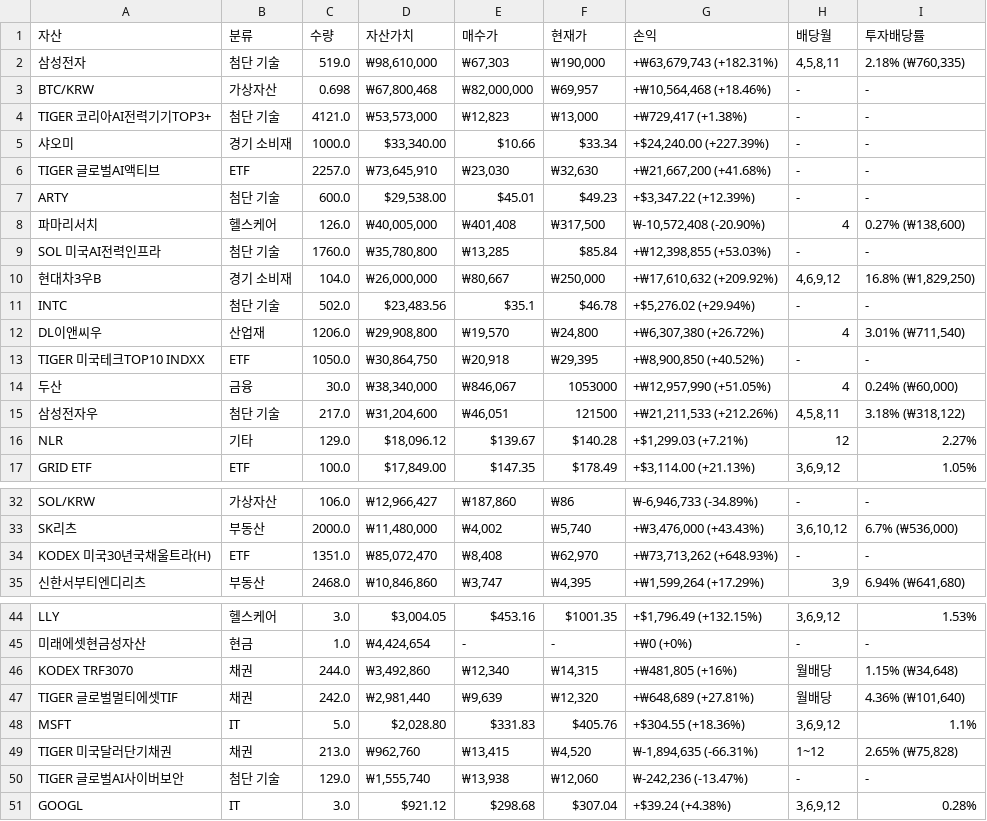
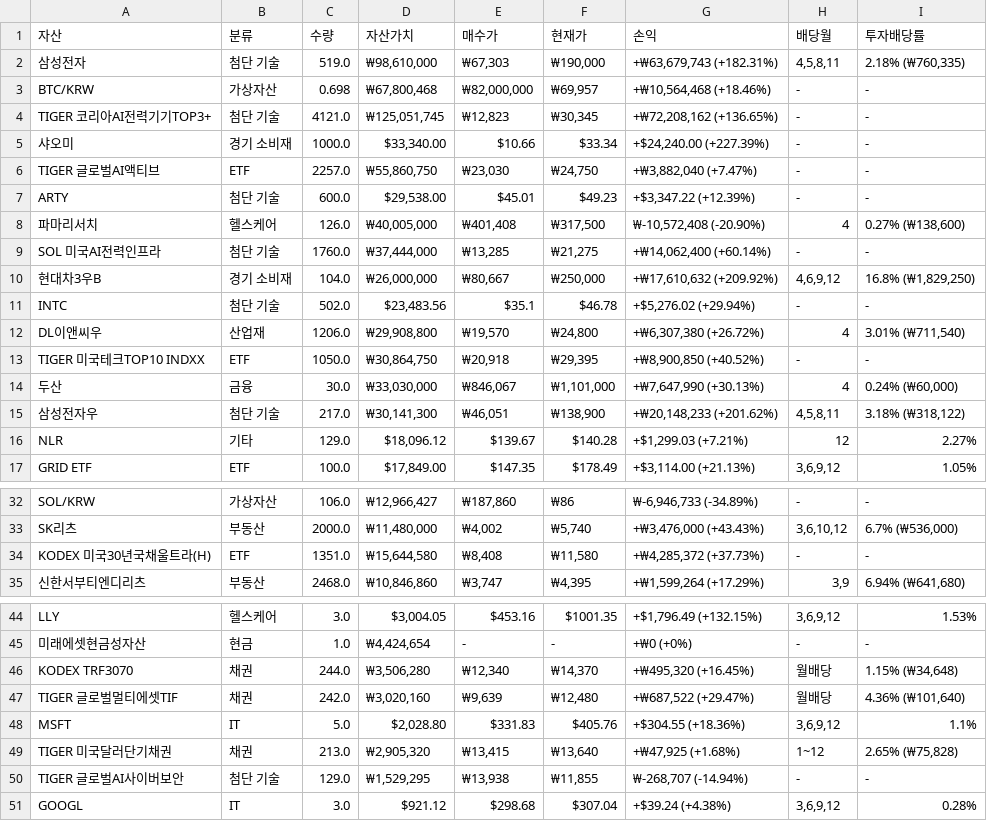
Before and after one commit to yngnhe-create/portfolio-mobile-openclaw, a CSV file: public/portfolio_full.csv, drawn as a sheet; only a part is shown, gaps mark what is left out; the diff covers the shown part only.

```diff
--- a/public/portfolio_full.csv
+++ b/public/portfolio_full.csv
@@ -3,8 +3,8 @@
 BTC/KRW,가상자산,0.698,"₩67,800,468","₩82,000,000","₩69,957","+₩10,564,468 (+18.46%)",-,-
-TIGER 코리아AI전력기기TOP3+,첨단 기술,4121.0,"₩53,573,000","₩12,823","₩13,000","+₩729,417 (+1.38%)",-,-
+TIGER 코리아AI전력기기TOP3+,첨단 기술,4121.0,"₩125,051,745","₩12,823","₩30,345","+₩72,208,162 (+136.65%)",-,-
 샤오미,경기 소비재,1000.0,"$33,340.00",$10.66,$33.34,"+$24,240.00 (+227.39%)",-,-
-TIGER 글로벌AI액티브,ETF,2257.0,"₩73,645,910","₩23,030","₩32,630","+₩21,667,200 (+41.68%)",-,-
+TIGER 글로벌AI액티브,ETF,2257.0,"₩55,860,750","₩23,030","₩24,750","+₩3,882,040 (+7.47%)",-,-
 ARTY,첨단 기술,600.0,"$29,538.00",$45.01,$49.23,"+$3,347.22 (+12.39%)",-,-
 파마리서치,헬스케어,126.0,"₩40,005,000","₩401,408","₩317,500","₩-10,572,408 (-20.90%)",4,"0.27% (₩138,600)"
-SOL 미국AI전력인프라,첨단 기술,1760.0,"₩35,780,800","₩13,285",$85.84,"+₩12,398,855 (+53.03%)",-,-
+SOL 미국AI전력인프라,첨단 기술,1760.0,"₩37,444,000","₩13,285","₩21,275","+₩14,062,400 (+60.14%)",-,-
 현대차3우B,경기 소비재,104.0,"₩26,000,000","₩80,667","₩250,000","+₩17,610,632 (+209.92%)","4,6,9,12","16.8% (₩1,829,250)"
@@ -13,4 +13,4 @@ DL이앤씨우,산업재,1206.0,"₩29,908,800","₩19,570","₩24,800","+₩6,3
 TIGER 미국테크TOP10 INDXX,ETF,1050.0,"₩30,864,750","₩20,918","₩29,395","+₩8,900,850 (+40.52%)",-,-
-두산,금융,30.0,"₩38,340,000","₩846,067",1053000,"+₩12,957,990 (+51.05%)",4,"0.24% (₩60,000)"
-삼성전자우,첨단 기술,217.0,"₩31,204,600","₩46,051",121500,"+₩21,211,533 (+212.26%)","4,5,8,11","3.18% (₩318,122)"
+두산,금융,30.0,"₩33,030,000","₩846,067","₩1,101,000","+₩7,647,990 (+30.13%)",4,"0.24% (₩60,000)"
+삼성전자우,첨단 기술,217.0,"₩30,141,300","₩46,051","₩138,900","+₩20,148,233 (+201.62%)","4,5,8,11","3.18% (₩318,122)"
 NLR,기타,129.0,"$18,096.12",$139.67,$140.28,"+$1,299.03 (+7.21%)",12,2.27%
@@ -33,3 +33,3 @@ SOL/KRW,가상자산,106.0,"₩12,966,427","₩187,860",₩86,"₩-6,946,733 (-3
 SK리츠,부동산,2000.0,"₩11,480,000","₩4,002","₩5,740","+₩3,476,000 (+43.43%)","3,6,10,12","6.7% (₩536,000)"
-KODEX 미국30년국채울트라(H),ETF,1351.0,"₩85,072,470","₩8,408","₩62,970","+₩73,713,262 (+648.93%)",-,-
+KODEX 미국30년국채울트라(H),ETF,1351.0,"₩15,644,580","₩8,408","₩11,580","+₩4,285,372 (+37.73%)",-,-
 신한서부티엔디리츠,부동산,2468.0,"₩10,846,860","₩3,747","₩4,395","+₩1,599,264 (+17.29%)","3,9","6.94% (₩641,680)"
@@ -45,7 +45,7 @@ LLY,헬스케어,3.0,"$3,004.05",$453.16,$1001.35,"+$1,796.49 (+132.15%)","3,6,9
 미래에셋현금성자산,현금,1.0,"₩4,424,654",-,-,+₩0 (+0%),-,-
-KODEX TRF3070,채권,244.0,"₩3,492,860","₩12,340","₩14,315","+₩481,805 (+16%)",월배당,"1.15% (₩34,648)"
-TIGER 글로벌멀티에셋TIF,채권,242.0,"₩2,981,440","₩9,639","₩12,320","+₩648,689 (+27.81%)",월배당,"4.36% (₩101,640)"
+KODEX TRF3070,채권,244.0,"₩3,506,280","₩12,340","₩14,370","+₩495,320 (+16.45%)",월배당,"1.15% (₩34,648)"
+TIGER 글로벌멀티에셋TIF,채권,242.0,"₩3,020,160","₩9,639","₩12,480","+₩687,522 (+29.47%)",월배당,"4.36% (₩101,640)"
 MSFT,IT,5.0,"$2,028.80",$331.83,$405.76,+$304.55 (+18.36%),"3,6,9,12",1.1%
-TIGER 미국달러단기채권,채권,213.0,"₩962,760","₩13,415","₩4,520","₩-1,894,635 (-66.31%)",1~12,"2.65% (₩75,828)"
-TIGER 글로벌AI사이버보안,첨단 기술,129.0,"₩1,555,740","₩13,938","₩12,060","₩-242,236 (-13.47%)",-,-
+TIGER 미국달러단기채권,채권,213.0,"₩2,905,320","₩13,415","₩13,640","+₩47,925 (+1.68%)",1~12,"2.65% (₩75,828)"
+TIGER 글로벌AI사이버보안,첨단 기술,129.0,"₩1,529,295","₩13,938","₩11,855","₩-268,707 (-14.94%)",-,-
 GOOGL,IT,3.0,$921.12,$298.68,$307.04,+$39.24 (+4.38%),"3,6,9,12",0.28%
```
Also changed, not shown: 15 edited cells elsewhere in this file, portfolio_full.csv, 4 other files.
